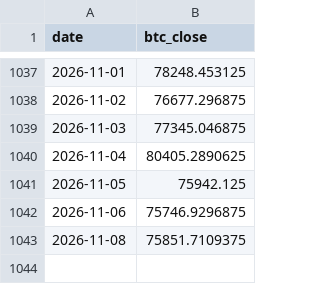
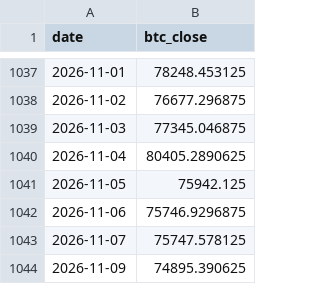
Before and after one commit to r12922076/mstr-premium-monitor, a CSV file: data/raw/btc_price.csv, drawn as a sheet; only a part is shown, gaps mark what is left out.

```diff
--- a/data/raw/btc_price.csv
+++ b/data/raw/btc_price.csv
@@ -1042,2 +1042,3 @@ date,btc_close
 2026-11-06,75746.9296875
-2026-11-08,75851.7109375
+2026-11-07,75747.578125
+2026-11-09,74895.390625
```
Also changed, not shown: 4 other files.
